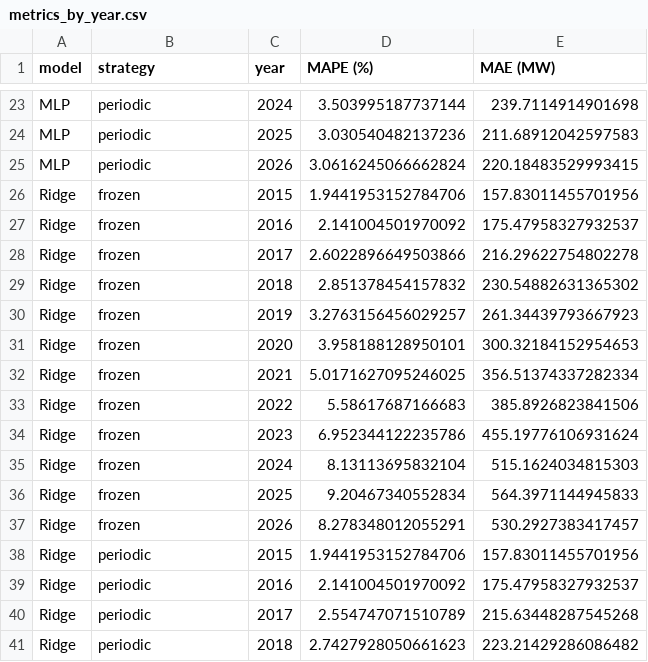
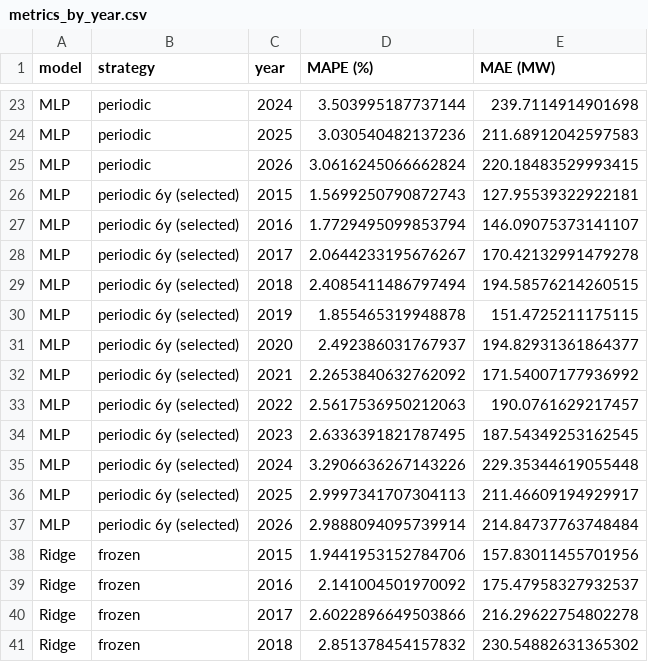
Before and after one commit to Mikegxj/COMP9417-Drink-Water-Group, a CSV file: results/demand/mlp_ridge/protocol/metrics_by_year.csv, drawn as a sheet; only a part is shown, gaps mark what is left out; the shorter side is filled out with more unchanged rows.

Commit message:
Switch the MLP to a 6-year retraining window
Window-length test for the MLP with the same design and rule as experiment log section 20
(run_window_length.py): 6 years vs 4 years on 2017-24 -0.148 pp [-0.168, -0.128], 2025-26
-0.050 [-0.100, -0.005], better in every year; all history vetoed (2025-26 +0.118).

- submission_mlp retrained on 2020-11-01 .. 2026-10-31, 37 epochs (check_submission 14/14;
  out-of-sample end-to-end 3.254 % vs experiment 3.241 %)
- live-week replay with the 6-year window: 2026 extrapolation 3.4 +/- 0.6 %
- metric tables and monthly-interval figure include the selected 6-year strategy
- half-hourly forecasts of the selected strategy, 2015-01-01 .. 2026-10-31, as a plain CSV
  (export_selected_predictions.py -> window_length/predictions_mlp_6years.csv, MAPE 2.401 %)
- docs updated

```diff
--- a/results/demand/mlp_ridge/protocol/metrics_by_year.csv
+++ b/results/demand/mlp_ridge/protocol/metrics_by_year.csv
@@ -25,2 +25,14 @@ MLP,periodic,2025,3.030540482137236,211.68912042597583
 MLP,periodic,2026,3.0616245066662824,220.18483529993415
+MLP,periodic 6y (selected),2015,1.5699250790872743,127.95539322922181
+MLP,periodic 6y (selected),2016,1.7729495099853794,146.09075373141107
+MLP,periodic 6y (selected),2017,2.0644233195676267,170.42132991479278
+MLP,periodic 6y (selected),2018,2.4085411486797494,194.58576214260515
+MLP,periodic 6y (selected),2019,1.855465319948878,151.4725211175115
+MLP,periodic 6y (selected),2020,2.492386031767937,194.82931361864377
+MLP,periodic 6y (selected),2021,2.2653840632762092,171.54007177936992
+MLP,periodic 6y (selected),2022,2.5617536950212063,190.0761629217457
+MLP,periodic 6y (selected),2023,2.6336391821787495,187.54349253162545
+MLP,periodic 6y (selected),2024,3.2906636267143226,229.35344619055448
+MLP,periodic 6y (selected),2025,2.9997341707304113,211.46609194929917
+MLP,periodic 6y (selected),2026,2.9888094095739914,214.84737763748484
 Ridge,frozen,2015,1.9441953152784706,157.83011455701956
```
Also changed, not shown: results/demand/mlp_ridge/protocol/metrics_summary.csv, results/demand/mlp_ridge/protocol/monthly_ci_width_summary.csv, 33 other files.
